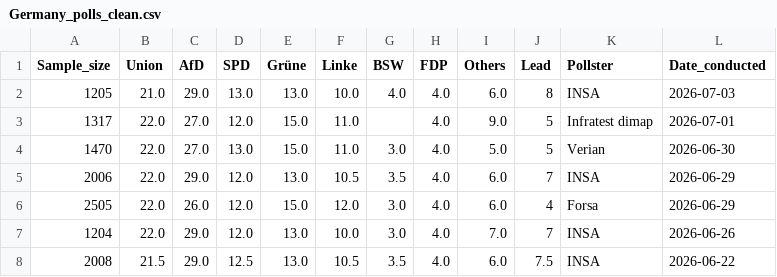
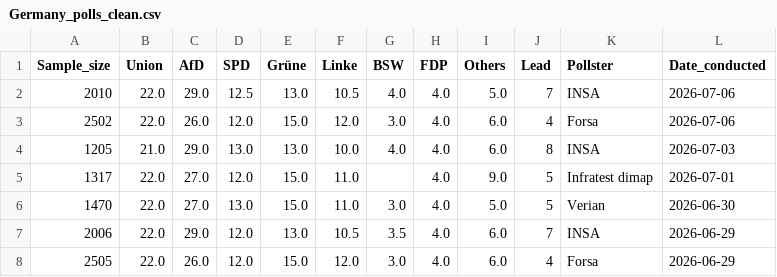
Before and after one commit to Andrevitali/PollsProject, a CSV file: Germany_polls_clean.csv, drawn as a sheet; only a part is shown; the shorter side is filled out with more unchanged rows.

```diff
--- a/Germany_polls_clean.csv
+++ b/Germany_polls_clean.csv
@@ -1,2 +1,4 @@
 Sample_size,Union,AfD,SPD,Grüne,Linke,BSW,FDP,Others,Lead,Pollster,Date_conducted
+2010,22.0,29.0,12.5,13.0,10.5,4.0,4.0,5.0,7,INSA,2026-07-06
+2502,22.0,26.0,12.0,15.0,12.0,3.0,4.0,6.0,4,Forsa,2026-07-06
 1205,21.0,29.0,13.0,13.0,10.0,4.0,4.0,6.0,8,INSA,2026-07-03
```
Also changed, not shown: Germany_national_polls_last5years_bs4.csv, UK_national_polls_last5years_bs4.csv, 2 other files.
